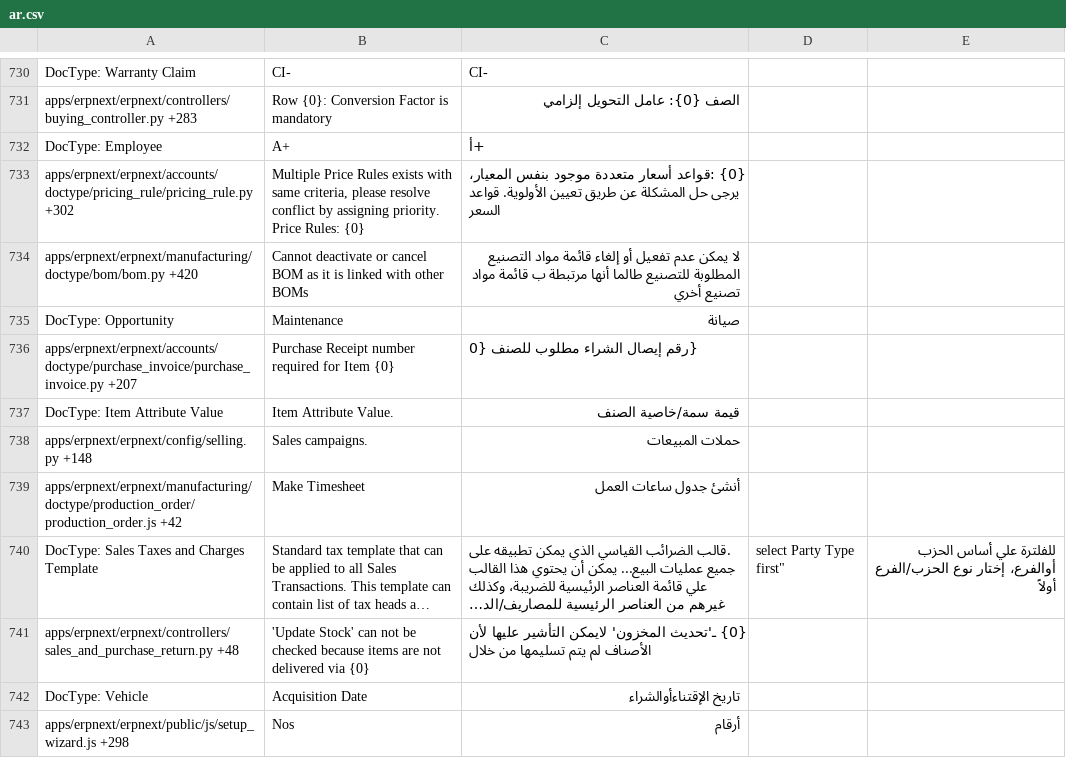
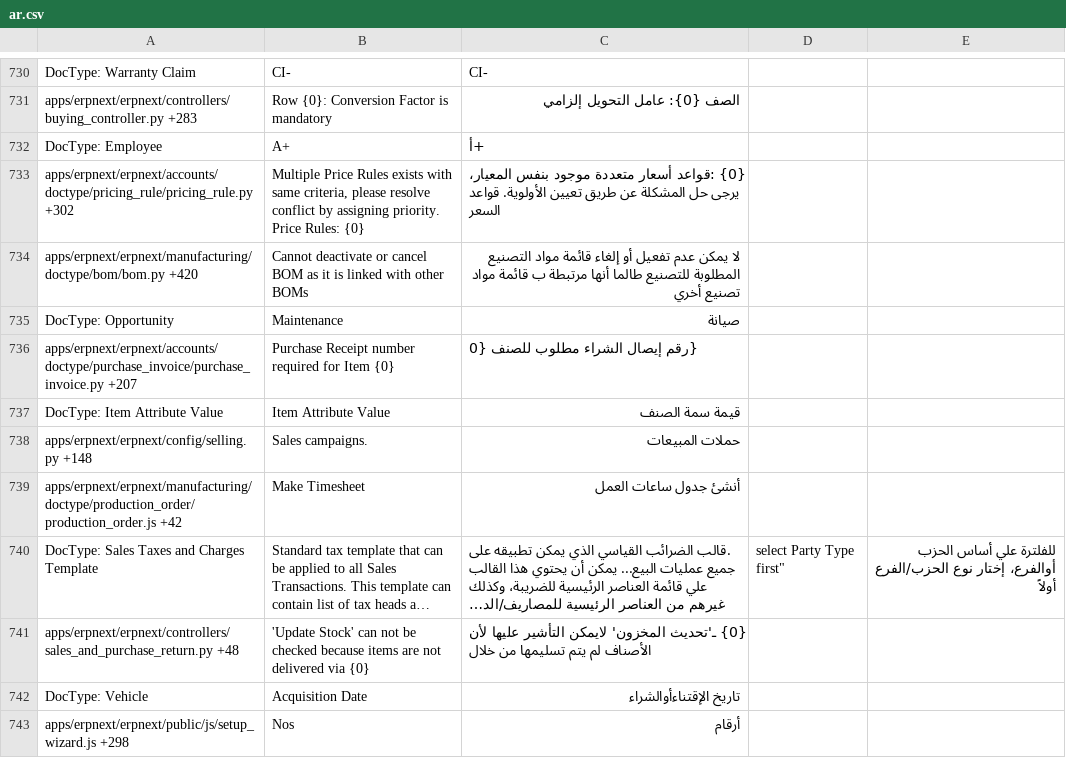
Before and after one commit to elba7r/system, a CSV file: erpnext/translations/ar.csv, drawn as a sheet; only a part is shown, gaps mark what is left out; long unchanged cells end in ….

Commit message:
Update ar.csv

```diff
--- a/erpnext/translations/ar.csv
+++ b/erpnext/translations/ar.csv
@@ -739,3 +739,3 @@ DocType: Opportunity,Maintenance,صيانة
 apps/erpnext/erpnext/accounts/doctype/purchase_invoice/purchase_invoice.py +207,Purchase Receipt number required for Item {0},{رقم إيصال الشراء مطلوب للصنف {0
-DocType: Item Attribute Value,Item Attribute Value.,قيمة سمة/خاصية الصنف
+DocType: Item Attribute Value,Item Attribute Value,قيمة سمة الصنف
 apps/erpnext/erpnext/config/selling.py +148,Sales campaigns.,حملات المبيعات
```
